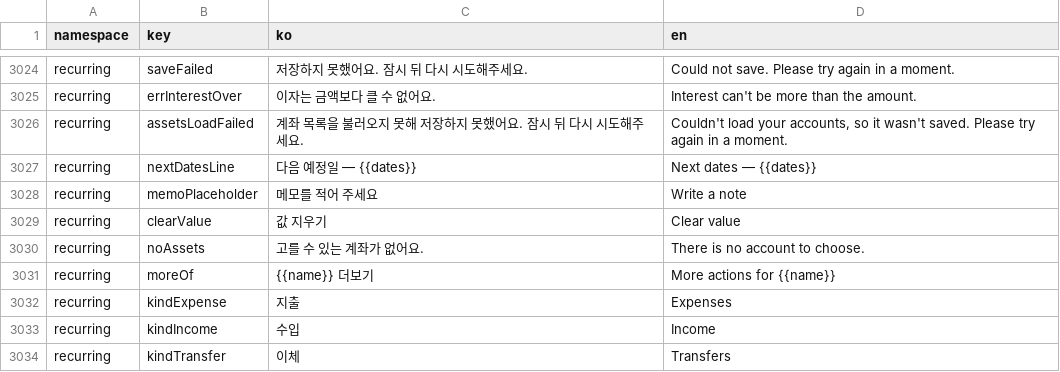
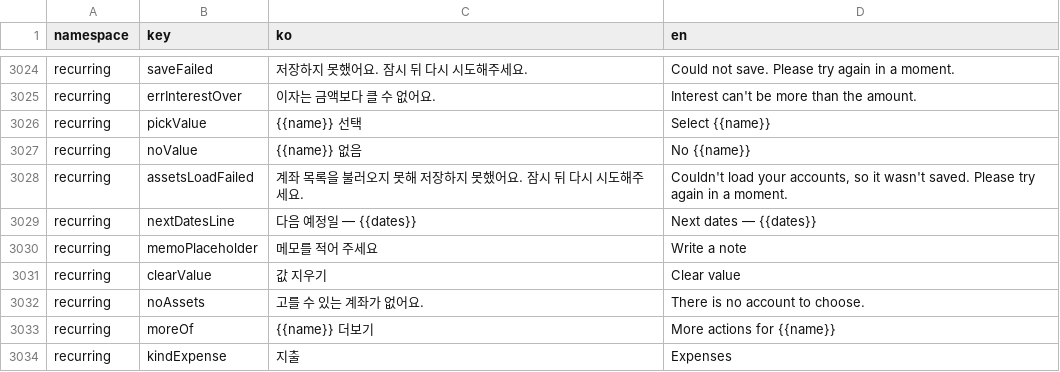
Before and after one commit to lshdainty/groo-damda-front, a CSV file: i18n/translations.csv, drawn as a sheet; only a part is shown, gaps mark what is left out; the shorter side is filled out with more unchanged rows; the diff names each change by its address in the sheet, - before the commit and + after, or states it on an @@ line.

```diff
--- a/i18n/translations.csv
+++ b/i18n/translations.csv
+row 3026: recurring | pickValue | {{name}} 선택 | Select {{name}}
+row 3027: recurring | noValue | {{name}} 없음 | No {{name}}
```
Also changed, not shown: 1 other file.
